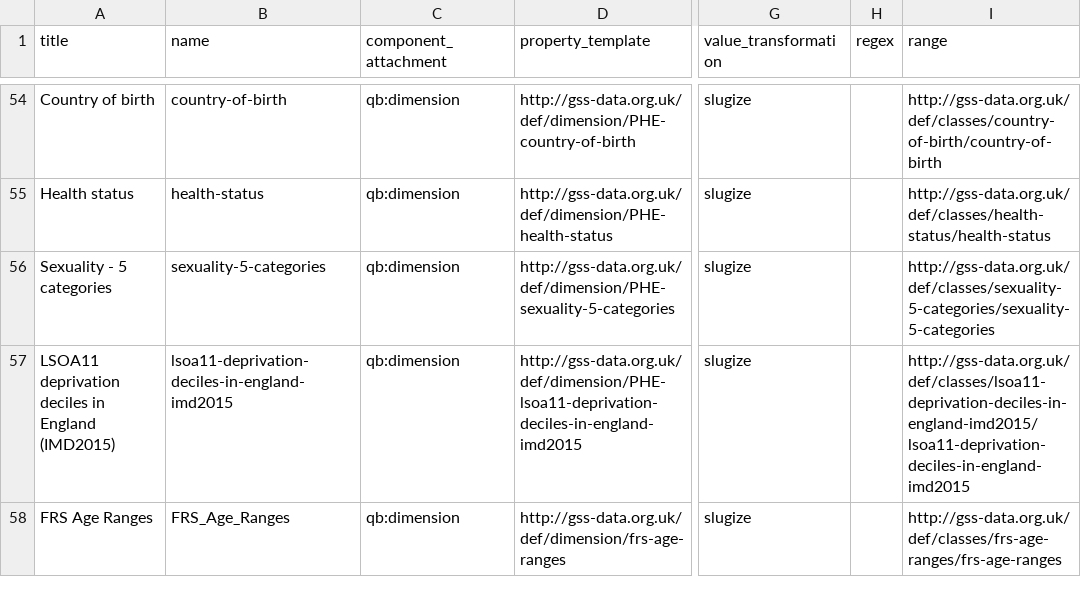
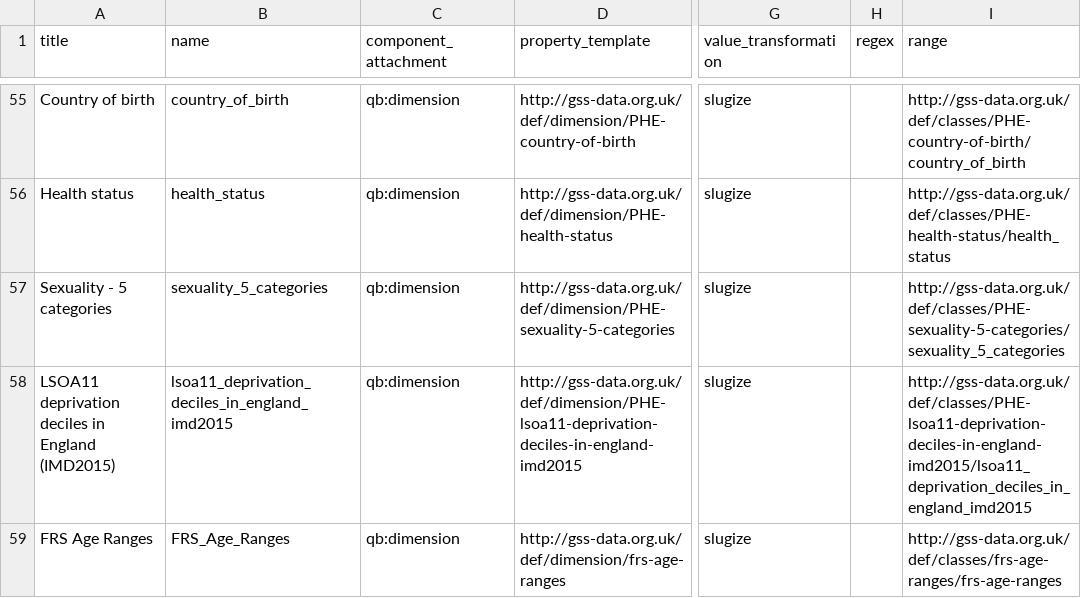
Before and after one commit to GSS-Cogs/family-disability, a CSV file: reference/columns.csv, drawn as a sheet; only a part is shown, gaps mark what is left out; addresses are those after the commit; the diff covers the shown part only; the diff names each change by its address in the sheet, - before the commit and + after, or states it on an @@ line.

```diff
--- a/reference/columns.csv
+++ b/reference/columns.csv
-B55 (name): country-of-birth
+B55 (name): country_of_birth
-I55 (range): http://gss-data.org.uk/def/classes/country-of-birth/country-of-birth
+I55 (range): http://gss-data.org.uk/def/classes/PHE-country-of-birth/country_of_birth
-B56 (name): health-status
+B56 (name): health_status
-I56 (range): http://gss-data.org.uk/def/classes/health-status/health-status
+I56 (range): http://gss-data.org.uk/def/classes/PHE-health-status/health_status
-B57 (name): sexuality-5-categories
+B57 (name): sexuality_5_categories
-I57 (range): http://gss-data.org.uk/def/classes/sexuality-5-categories/sexuality-5-categories
+I57 (range): http://gss-data.org.uk/def/classes/PHE-sexuality-5-categories/sexuality_5_categories
-B58 (name): lsoa11-deprivation-deciles-in-england-imd2015
+B58 (name): lsoa11_deprivation_deciles_in_england_imd2015
-I58 (range): http://gss-data.org.uk/def/classes/lsoa11-deprivation-deciles-in-england-imd2015/lsoa11-deprivation-deciles-in-england-imd2015
+I58 (range): http://gss-data.org.uk/def/classes/PHE-lsoa11-deprivation-deciles-in-england-imd2015/lsoa11_deprivation_deciles_in_england_imd2015
```
Also changed, not shown: 1 added row and 30 edited cells elsewhere in this file.
